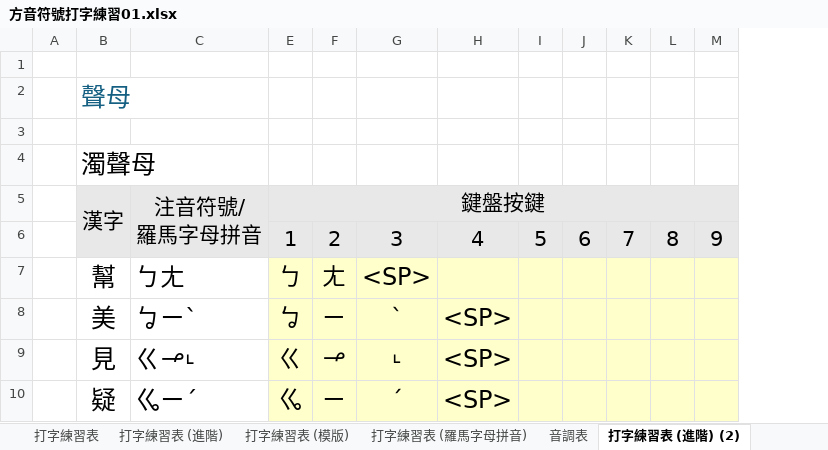
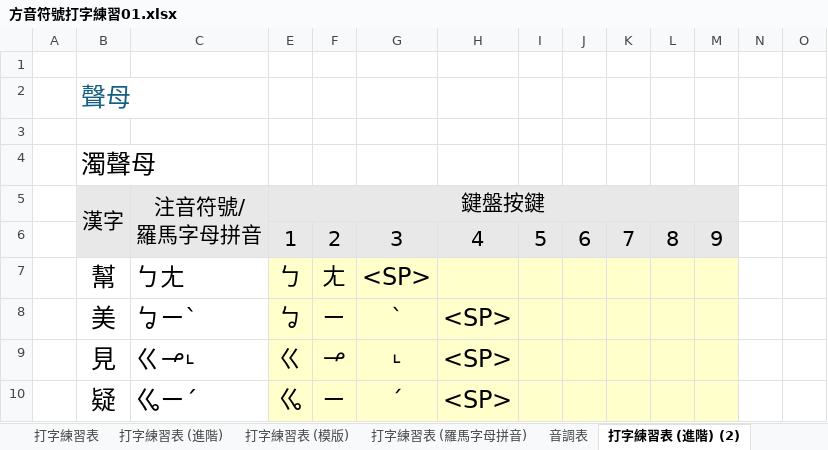
Before and after one commit to AlanJui/rime-tlpa, an Excel workbook: docs/方音符號打字練習01.xlsx, sheet 打字練習表 (進階) (2), drawn as a sheet; only a part is shown; values as stored, in another font and other column widths than the file's, no borders; the diff covers the shown part only; the diff names each change by its address in the sheet, - before the commit and + after, or states it on an @@ line.

```diff
--- a/docs/方音符號打字練習01.xlsx (sheet 打字練習表 (進階) (2))
+++ b/docs/方音符號打字練習01.xlsx (sheet 打字練習表 (進階) (2))
+column N, empty
+column O, empty
```
Also changed, not shown: 10 added rows and 19 hidden or unhidden rows elsewhere in this sheet, 3 other files.
